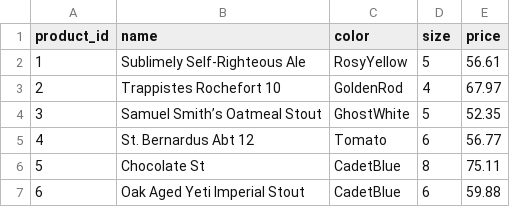
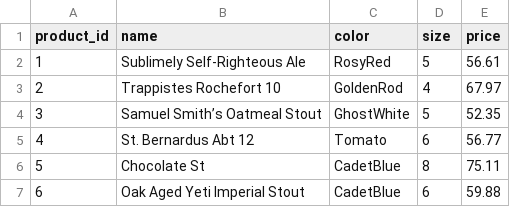
Before and after one commit to BR-italaber/fileimport, a CSV file: catalog_product_10k.csv, drawn as a sheet; only a part is shown.

Commit message:
minor product change

```diff
--- a/catalog_product_10k.csv
+++ b/catalog_product_10k.csv
@@ -1,3 +1,3 @@
 product_id;name;color;size;price
-1;Sublimely Self-Righteous Ale;RosyYellow;5;56.61
+1;Sublimely Self-Righteous Ale;RosyRed;5;56.61
 2;Trappistes Rochefort 10;GoldenRod;4;67.97
```
